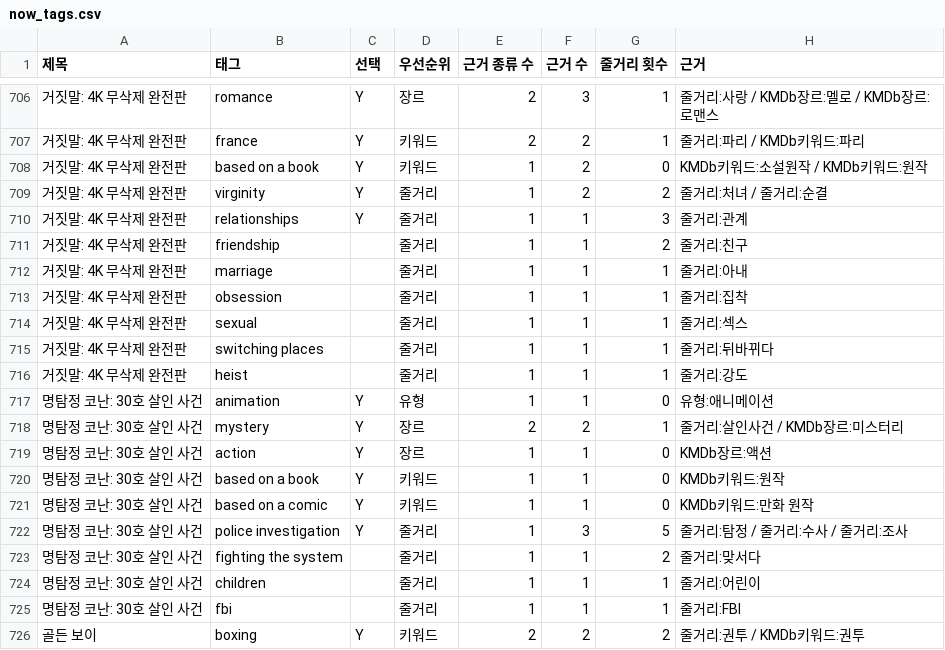
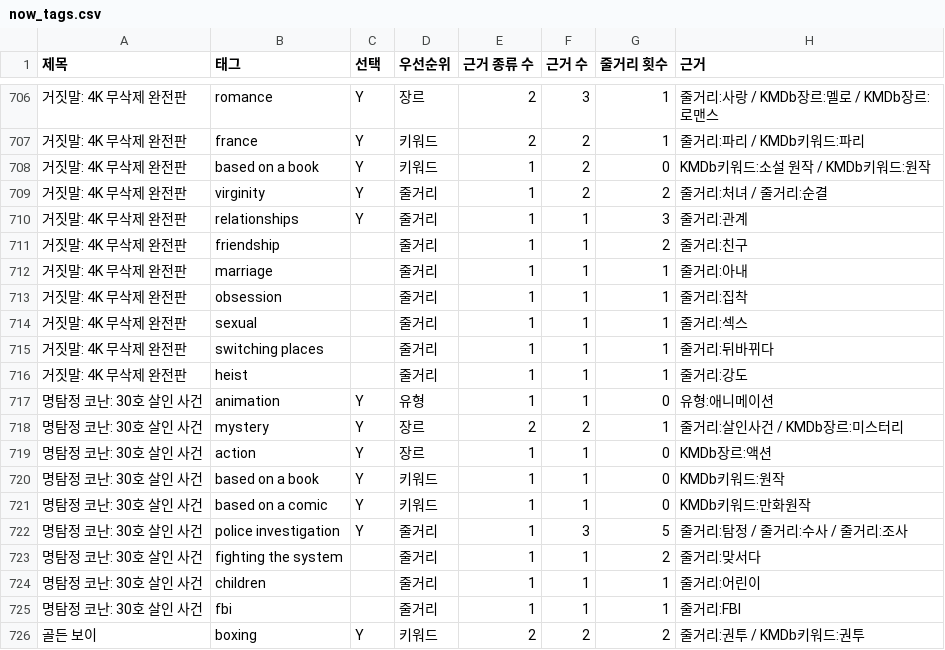
Before and after one commit to nnroonjji/cinepick, a CSV file: data/상영작/현재상영작/now_tags.csv, drawn as a sheet; only a part is shown, gaps mark what is left out; the diff covers the shown part only.

```diff
--- a/data/상영작/현재상영작/now_tags.csv
+++ b/data/상영작/현재상영작/now_tags.csv
@@ -707,3 +707,3 @@
 거짓말: 4K 무삭제 완전판,france,Y,키워드,2,2,1,줄거리:파리 / KMDb키워드:파리
-거짓말: 4K 무삭제 완전판,based on a book,Y,키워드,1,2,0,KMDb키워드:소설원작 / KMDb키워드:원작
+거짓말: 4K 무삭제 완전판,based on a book,Y,키워드,1,2,0,KMDb키워드:소설 원작 / KMDb키워드:원작
 거짓말: 4K 무삭제 완전판,virginity,Y,줄거리,1,2,2,줄거리:처녀 / 줄거리:순결
@@ -720,3 +720,3 @@
 명탐정 코난: 30호 살인 사건,based on a book,Y,키워드,1,1,0,KMDb키워드:원작
-명탐정 코난: 30호 살인 사건,based on a comic,Y,키워드,1,1,0,KMDb키워드:만화 원작
+명탐정 코난: 30호 살인 사건,based on a comic,Y,키워드,1,1,0,KMDb키워드:만화원작
 명탐정 코난: 30호 살인 사건,police investigation,Y,줄거리,1,3,5,줄거리:탐정 / 줄거리:수사 / 줄거리:조사
```
Also changed, not shown: 10 edited cells elsewhere in this file, data/상영작/30편/picks_tags.csv, 3 other files.
